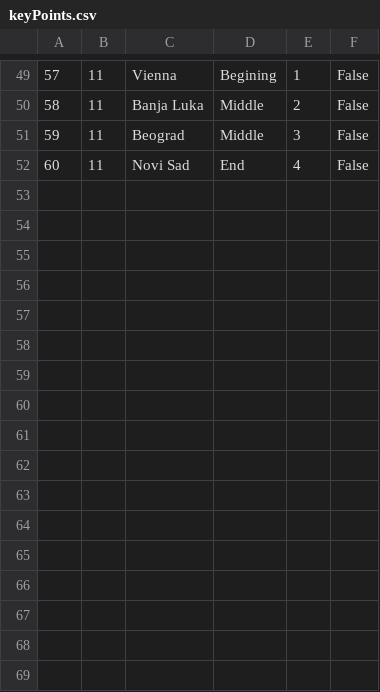
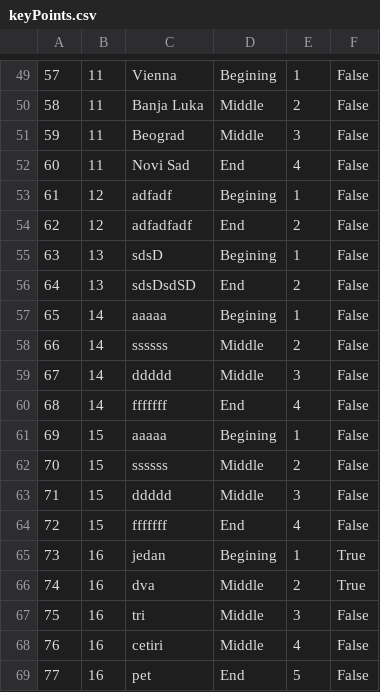
Before and after one commit to marija-djurdjevic/Booking, a CSV file: Resources/Data/keyPoints.csv, drawn as a sheet; only a part is shown, gaps mark what is left out; the diff names each change by its address in the sheet, - before the commit and + after, or states it on an @@ line.

```diff
--- a/Resources/Data/keyPoints.csv
+++ b/Resources/Data/keyPoints.csv
+row 53: 61 | 12 | adfadf | Begining | 1 | False
+row 54: 62 | 12 | adfadfadf | End | 2 | False
+row 55: 63 | 13 | sdsD | Begining | 1 | False
+row 56: 64 | 13 | sdsDsdSD | End | 2 | False
+row 57: 65 | 14 | aaaaa | Begining | 1 | False
+row 58: 66 | 14 | ssssss | Middle | 2 | False
+row 59: 67 | 14 | ddddd | Middle | 3 | False
+row 60: 68 | 14 | fffffff | End | 4 | False
+row 61: 69 | 15 | aaaaa | Begining | 1 | False
+row 62: 70 | 15 | ssssss | Middle | 2 | False
+row 63: 71 | 15 | ddddd | Middle | 3 | False
+row 64: 72 | 15 | fffffff | End | 4 | False
+row 65: 73 | 16 | jedan | Begining | 1 | True
+row 66: 74 | 16 | dva | Middle | 2 | True
+row 67: 75 | 16 | tri | Middle | 3 | False
+row 68: 76 | 16 | cetiri | Middle | 4 | False
+row 69: 77 | 16 | pet | End | 5 | False
```
Also changed, not shown: Resources/Data/livetour.csv, Resources/Data/tours.csv, 34 other files.
